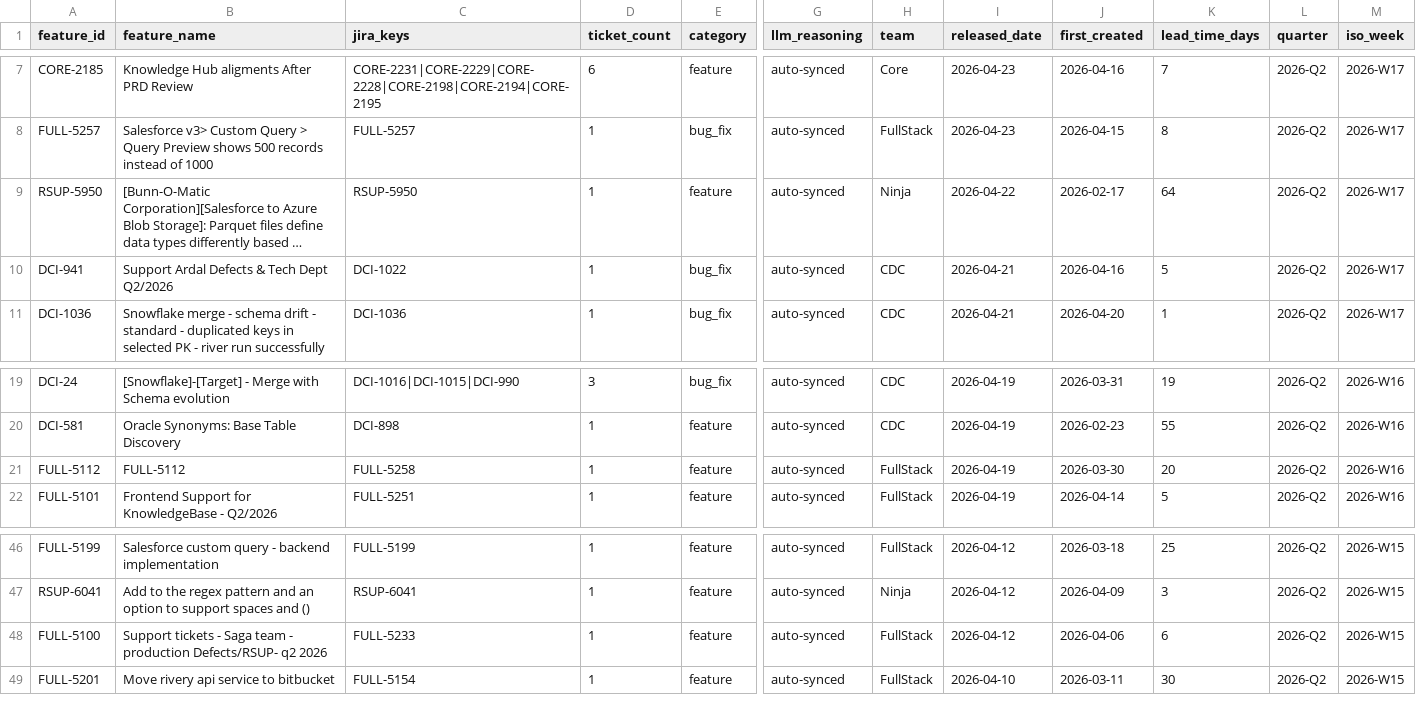
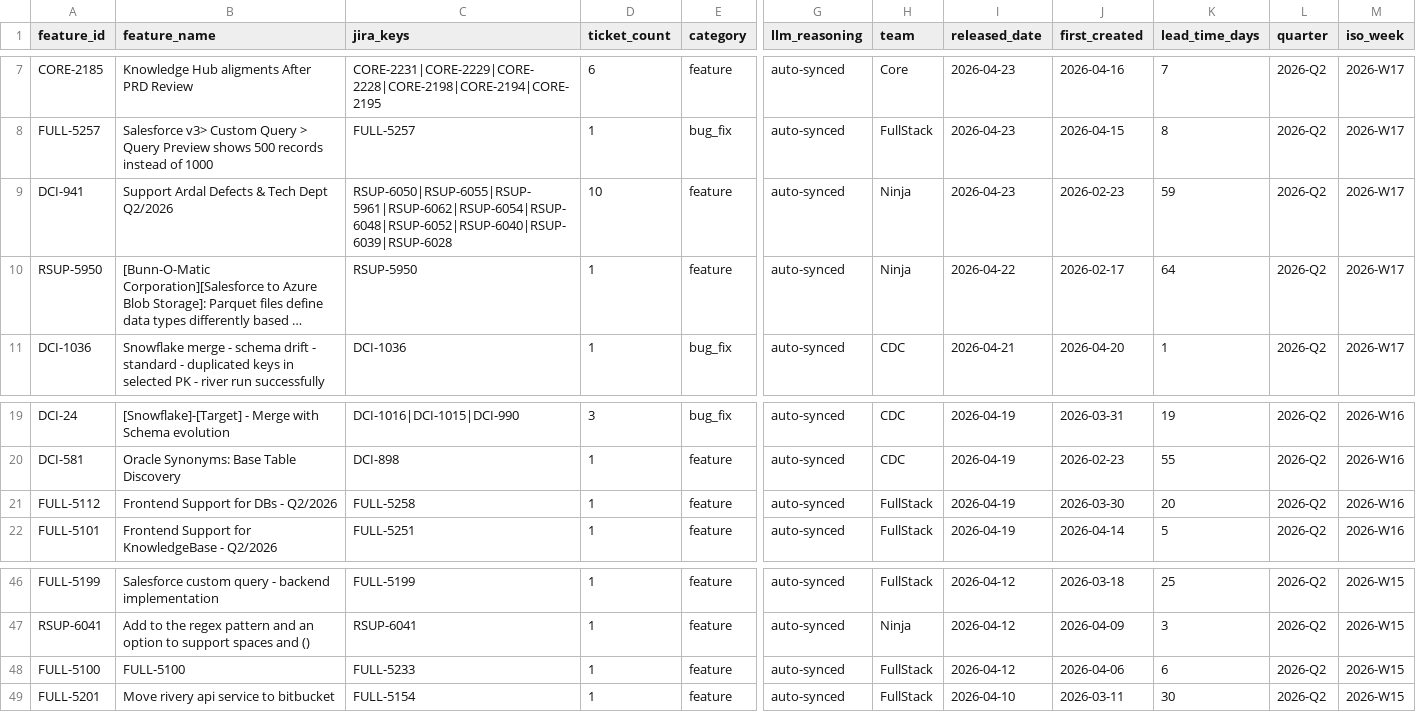
Before and after one commit to RiveryIO/complexity-analyzer, a CSV file: features-released.csv, drawn as a sheet; only a part is shown, gaps mark what is left out; long unchanged cells end in …; removed rows and columns are numbered as before the commit, all else as after; rows hold the shown columns only; the diff names each change by its address in the sheet, - before the commit and + after, or states it on an @@ line.

Commit message:
chore: daily sync — 0 new PRs labeled, 0 jira features added (total PRs: 3251)

```diff
--- a/features-released.csv
+++ b/features-released.csv
+row 9: DCI-941 | Support Ardal Defects & Tech Dept Q2/2026 | RSUP-6050|RSUP-6055|RSUP-5961|RSUP-6062|RSUP-6054|RSUP-6048|RSUP-6052|RSUP-6040|RSUP-6039|RSUP-6028 | 10 | feature | auto-synced | Ninja | 2026-04-23 | 2026-02-23 | 59 | 2026-Q2 | 2026-W17
-row 10: DCI-941 | Support Ardal Defects & Tech Dept Q2/2026 | DCI-1022 | 1 | bug_fix | auto-synced | CDC | 2026-04-21 | 2026-04-16 | 5 | 2026-Q2 | 2026-W17
-B21 (feature_name): FULL-5112
+B21 (feature_name): Frontend Support for DBs - Q2/2026
-B48 (feature_name): Support tickets - Saga team - production Defects/RSUP- q2 2026
+B48 (feature_name): FULL-5100
```
